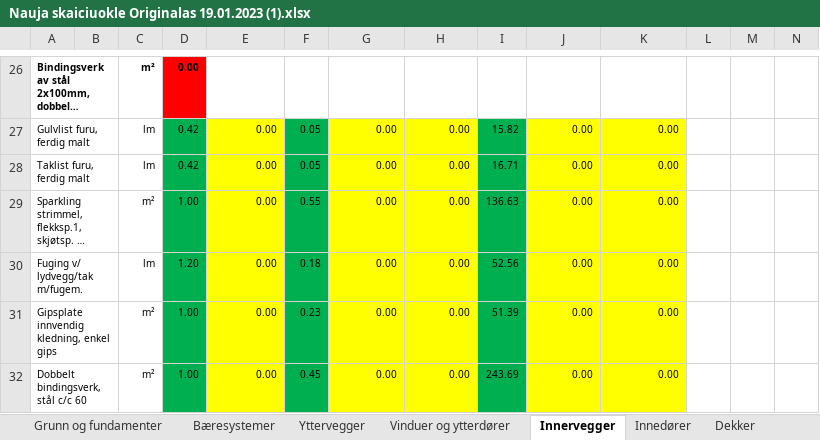
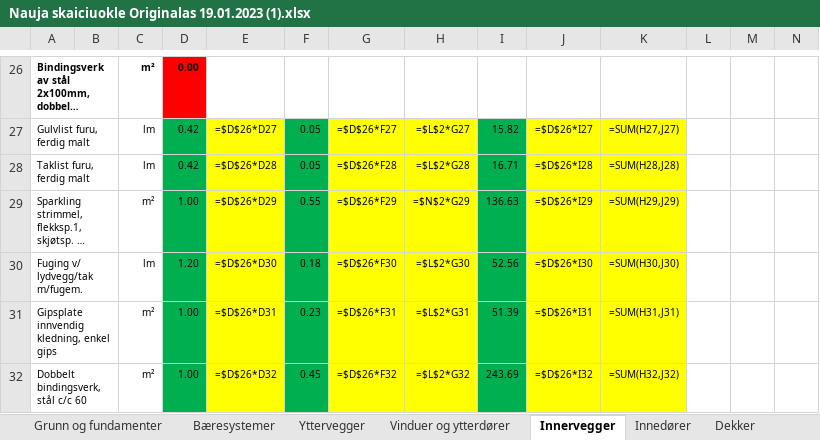
Before and after one commit to BenasVasiliauskas/Bygg_kalk, an Excel workbook: Nauja skaiciuokle Originalas 19.01.2023 (1).xlsx, sheet Innervegger, drawn as a sheet; only a part is shown, gaps mark what is left out; long unchanged cells end in …; values as stored, in another font and other column widths than the file's, no borders; formulas without a stored value are shown as written; the diff covers the shown part only; the diff names each change by its address in the sheet, - before the commit and + after, or states it on an @@ line.

```diff
--- a/Nauja skaiciuokle Originalas 19.01.2023 (1).xlsx (sheet Innervegger)
+++ b/Nauja skaiciuokle Originalas 19.01.2023 (1).xlsx (sheet Innervegger)
-E27: 0.00
+E27: =$D$26*D27
-G27: 0.00
+G27: =$D$26*F27
-H27: 0.00
+H27: =$L$2*G27
-J27: 0.00
+J27: =$D$26*I27
-K27: 0.00
+K27: =SUM(H27,J27)
-E28: 0.00
+E28: =$D$26*D28
-G28: 0.00
+G28: =$D$26*F28
-H28: 0.00
+H28: =$L$2*G28
-J28: 0.00
+J28: =$D$26*I28
-K28: 0.00
+K28: =SUM(H28,J28)
-E29: 0.00
+E29: =$D$26*D29
-G29: 0.00
+G29: =$D$26*F29
-H29: 0.00
+H29: =$N$2*G29
-J29: 0.00
+J29: =$D$26*I29
-K29: 0.00
+K29: =SUM(H29,J29)
-E30: 0.00
+E30: =$D$26*D30
-G30: 0.00
+G30: =$D$26*F30
-H30: 0.00
+H30: =$L$2*G30
-J30: 0.00
+J30: =$D$26*I30
-K30: 0.00
+K30: =SUM(H30,J30)
-E31: 0.00
+E31: =$D$26*D31
-G31: 0.00
+G31: =$D$26*F31
-H31: 0.00
+H31: =$L$2*G31
-J31: 0.00
+J31: =$D$26*I31
-K31: 0.00
+K31: =SUM(H31,J31)
-E32: 0.00
+E32: =$D$26*D32
-G32: 0.00
+G32: =$D$26*F32
-H32: 0.00
+H32: =$L$2*G32
-J32: 0.00
+J32: =$D$26*I32
-K32: 0.00
+K32: =SUM(H32,J32)
```
Also changed, not shown: 59 added rows, 59 removed rows, 320 edited cells and cell formats elsewhere in this sheet, sheet Yttervegger, sheet Yttertak, sheet Vinduer og ytterdører, sheet Dekker, sheet Maling, sheet Flislegging, 13 more sheets, hidden cells, 2 other files.
